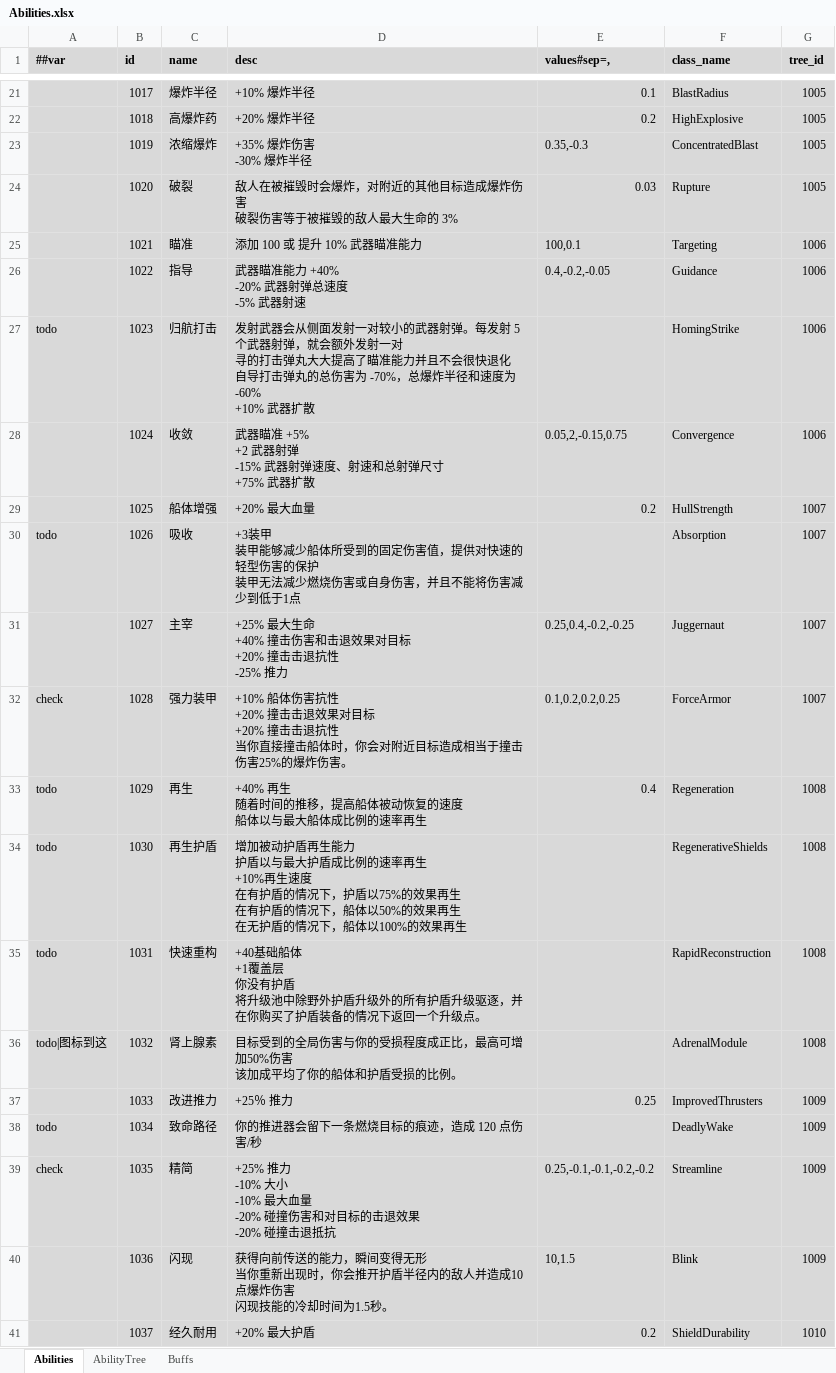
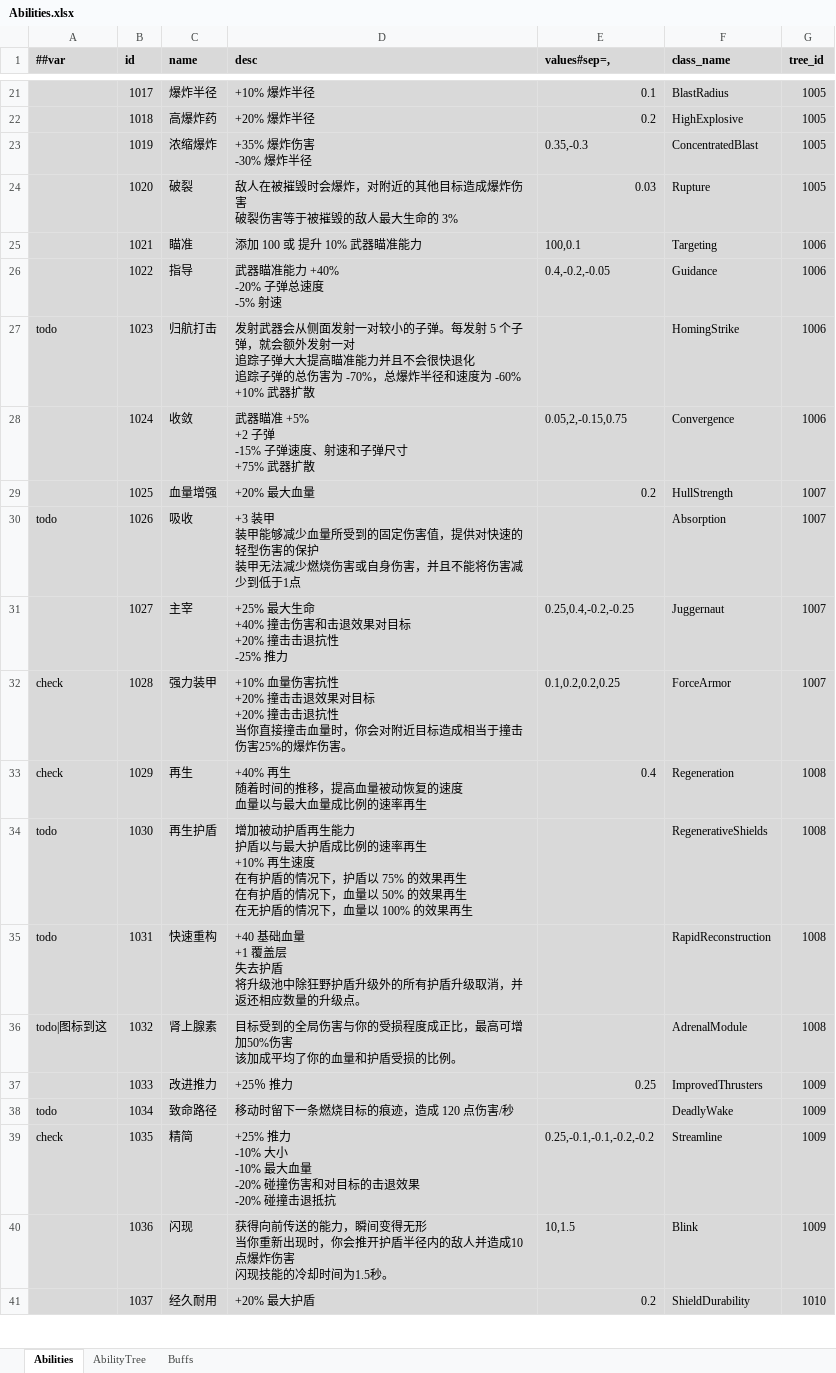
Before and after one commit to Abab-bk/NovaDrift, an Excel workbook: Tools/Luban/Datas/Abilities.xlsx, sheet Abilities, drawn as a sheet; only a part is shown, gaps mark what is left out; values as stored, in another font and other column widths than the file's, no borders; ↵ is a line break in a cell; the diff covers the shown part only; the diff names each change by its address in the sheet, - before the commit and + after, or states it on an @@ line.

```diff
--- a/Tools/Luban/Datas/Abilities.xlsx (sheet Abilities)
+++ b/Tools/Luban/Datas/Abilities.xlsx (sheet Abilities)
-D26 (desc): 武器瞄准能力 +40% ↵ -20% 武器射弹总速度 ↵ -5% 武器射速
+D26 (desc): 武器瞄准能力 +40% ↵ -20% 子弹总速度 ↵ -5% 射速
-D27 (desc): …对较小的武器射弹。每发射 5 个武器射弹，就会额外发射一对 ↵ 寻的打击弹丸大大提高了瞄准能力并且不会很快退化 ↵ 自导打击弹丸的总伤害…
+D27 (desc): …对较小的子弹。每发射 5 个子弹，就会额外发射一对 ↵ 追踪子弹大大提高瞄准能力并且不会很快退化 ↵ 追踪子弹的总伤害…
-D28 (desc): 武器瞄准 +5% ↵ +2 武器射弹 ↵ -15% 武器射弹速度、射速和总射弹尺寸 ↵ +75% 武器扩散
+D28 (desc): 武器瞄准 +5% ↵ +2 子弹 ↵ -15% 子弹速度、射速和子弹尺寸 ↵ +75% 武器扩散
-C29 (name): 船体增强
+C29 (name): 血量增强
-D30 (desc): …能够减少船体所受到的…
+D30 (desc): …能够减少血量所受到的…
-D32 (desc): +10% 船体伤害抗性 ↵ +20% 撞击击退效果对目标 ↵ +20% 撞击击退抗性 ↵ 当你直接撞击船体时，你会…
+D32 (desc): +10% 血量伤害抗性 ↵ +20% 撞击击退效果对目标 ↵ +20% 撞击击退抗性 ↵ 当你直接撞击血量时，你会…
-A33 (##var): todo
+A33 (##var): check
-D33 (desc): +40% 再生 ↵ 随着时间的推移，提高船体被动恢复的速度 ↵ 船体以与最大船体成比例的速率再生
+D33 (desc): +40% 再生 ↵ 随着时间的推移，提高血量被动恢复的速度 ↵ 血量以与最大血量成比例的速率再生
-D34 (desc): …，护盾以75%的效果再生 ↵ 在有护盾的情况下，船体以50%的效果再生 ↵ 在无护盾的情况下，船体以100%的效果…
+D34 (desc): …，护盾以 75% 的效果再生 ↵ 在有护盾的情况下，血量以 50% 的效果再生 ↵ 在无护盾的情况下，血量以 100% 的效果…
-D35 (desc): +40基础船体 ↵ +1覆盖层 ↵ 你没有护盾 ↵ 将升级池中除野外护盾升级外的所有护盾升级驱逐，并在你购买了护盾装备的情况下返回一个升级点。
+D35 (desc): +40 基础血量 ↵ +1 覆盖层 ↵ 失去护盾 ↵ 将升级池中除狂野护盾升级外的所有护盾升级取消，并返还相应数量的升级点。
-D36 (desc): …均了你的船体和护盾受…
+D36 (desc): …均了你的血量和护盾受…
-D38 (desc): 你的推进器会留下一条燃烧目标的痕迹，造成 120 点伤害/秒
+D38 (desc): 移动时留下一条燃烧目标的痕迹，造成 120 点伤害/秒
```
Also changed, not shown: 16 edited cells elsewhere in this sheet, 2 other files.
